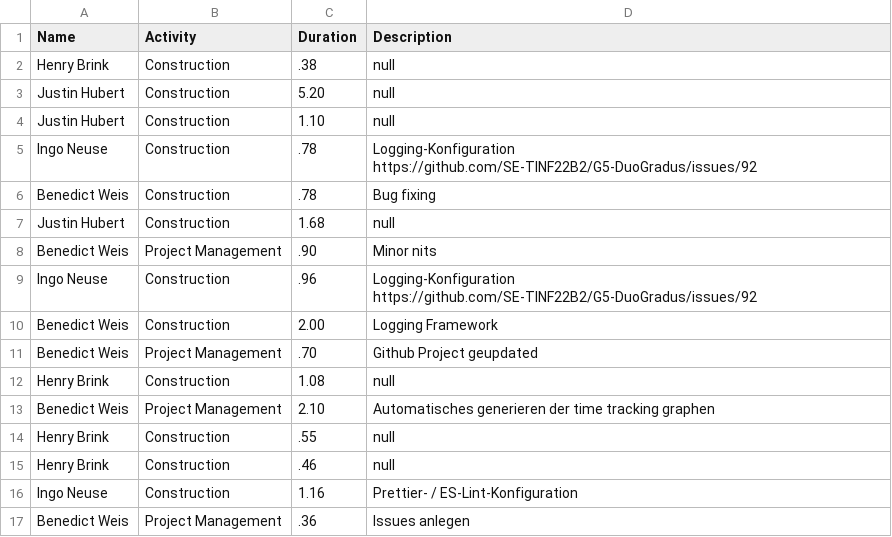
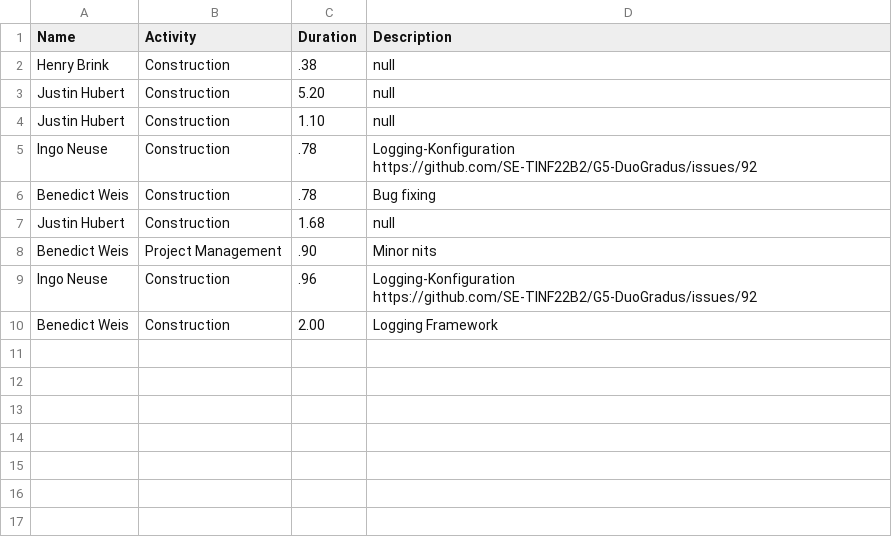
Before and after one commit to SE-TINF22B2/G5-DuoGradus, a CSV file: docs/project/timetracking/data/KW16.csv, drawn as a sheet; the diff names each change by its address in the sheet, - before the commit and + after, or states it on an @@ line.

```diff
--- a/docs/project/timetracking/data/KW16.csv
+++ b/docs/project/timetracking/data/KW16.csv
-row 11: Benedict Weis | Project Management | .70 | Github Project geupdated
-row 12: Henry Brink | Construction | 1.08 | null
-row 13: Benedict Weis | Project Management | 2.10 | Automatisches generieren der time tracking graphen
-row 14: Henry Brink | Construction | .55 | null
-row 15: Henry Brink | Construction | .46 | null
-row 16: Ingo Neuse | Construction | 1.16 | Prettier- / ES-Lint-Konfiguration
-row 17: Benedict Weis | Project Management | .36 | Issues anlegen
```
Also changed, not shown: docs/project/timetracking/data/KW17.csv, 6 other files.
